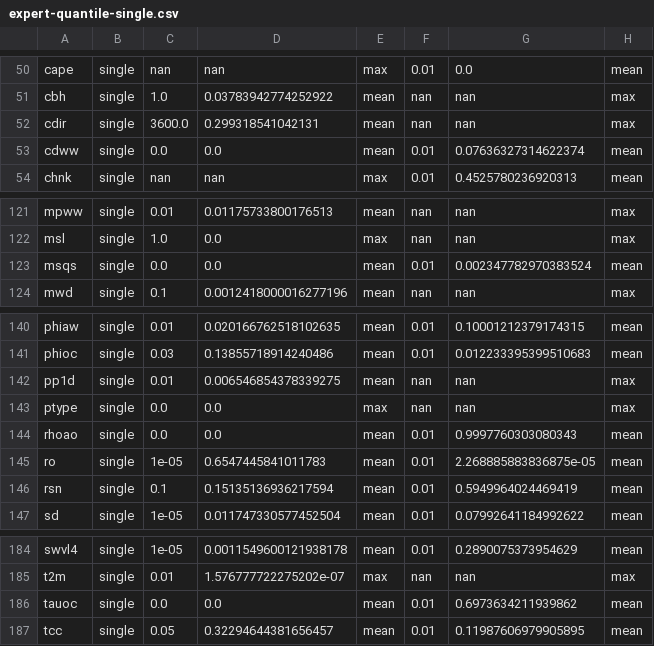
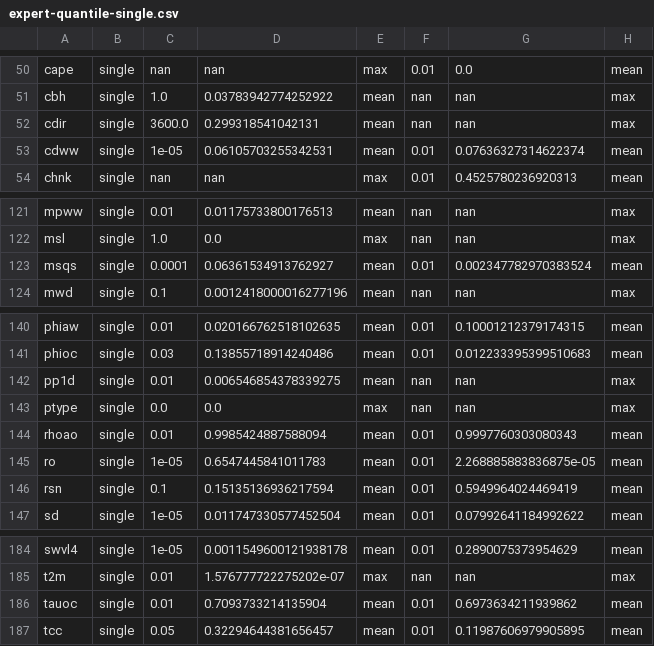
Before and after one commit to juntyr/era5-ensemble-compression-tolerance, a CSV file: expert-quantile-single.csv, drawn as a sheet; only a part is shown, gaps mark what is left out; the diff covers the shown part only.

```diff
--- a/expert-quantile-single.csv
+++ b/expert-quantile-single.csv
@@ -52,3 +52,3 @@ cbh,single,1.0,0.03783942774252922,mean,nan,nan,max
 cdir,single,3600.0,0.299318541042131,mean,nan,nan,max
-cdww,single,0.0,0.0,mean,0.01,0.07636327314622374,mean
+cdww,single,1e-05,0.06105703255342531,mean,0.01,0.07636327314622374,mean
 chnk,single,nan,nan,max,0.01,0.4525780236920313,mean
@@ -122,3 +122,3 @@ mpww,single,0.01,0.01175733800176513,mean,nan,nan,max
 msl,single,1.0,0.0,max,nan,nan,max
-msqs,single,0.0,0.0,mean,0.01,0.002347782970383524,mean
+msqs,single,0.0001,0.06361534913762927,mean,0.01,0.002347782970383524,mean
 mwd,single,0.1,0.0012418000016277196,mean,nan,nan,max
@@ -143,3 +143,3 @@ pp1d,single,0.01,0.006546854378339275,mean,nan,nan,max
 ptype,single,0.0,0.0,max,nan,nan,max
-rhoao,single,0.0,0.0,mean,0.01,0.9997760303080343,mean
+rhoao,single,0.01,0.9985424887588094,mean,0.01,0.9997760303080343,mean
 ro,single,1e-05,0.6547445841011783,mean,0.01,2.268885883836875e-05,mean
@@ -185,3 +185,3 @@ swvl4,single,1e-05,0.0011549600121938178,mean,0.01,0.2890075373954629,mean
 t2m,single,0.01,1.576777722275202e-07,max,nan,nan,max
-tauoc,single,0.0,0.0,mean,0.01,0.6973634211939862,mean
+tauoc,single,0.01,0.7093733214135904,mean,0.01,0.6973634211939862,mean
 tcc,single,0.05,0.32294644381656457,mean,0.01,0.11987606979905895,mean
```
Also changed, not shown: 20 edited cells elsewhere in this file, 2 other files.
